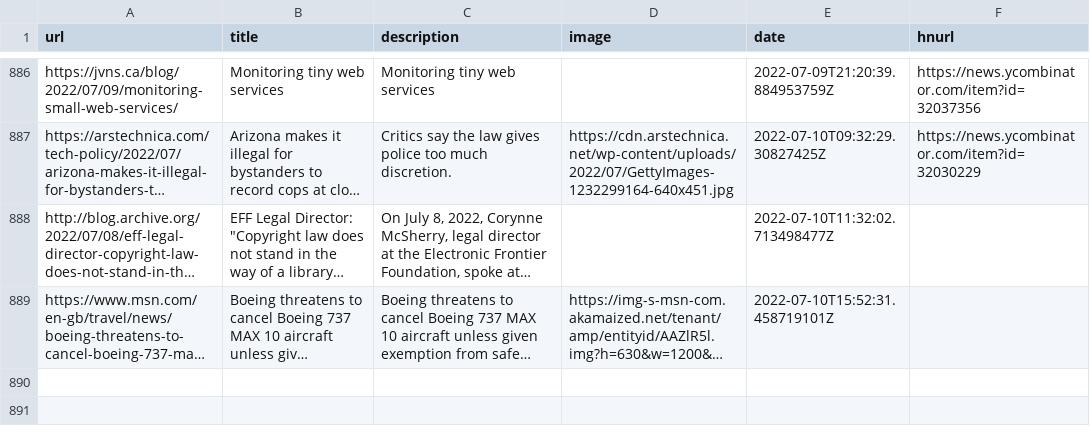
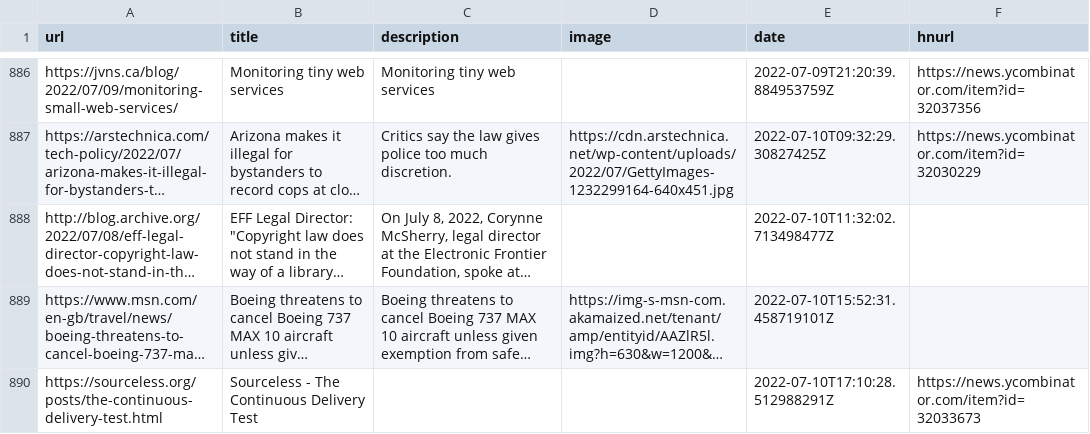
Before and after one commit to codemicro/readingList, a CSV file: readingList.csv, drawn as a sheet; only a part is shown, gaps mark what is left out; long unchanged cells end in …; the diff names each change by its address in the sheet, - before the commit and + after, or states it on an @@ line.

Commit message:
Automated reading list update at 10 Jul 22 17:10 UTC

```diff
--- a/readingList.csv
+++ b/readingList.csv
+row 890: https://sourceless.org/posts/the-continuous-delivery-test.html | Sourceless - The Continuous Delivery Test |  |  | 2022-07-10T17:10:28.512988291Z | https://news.ycombinator.com/item?id=32033673
```
